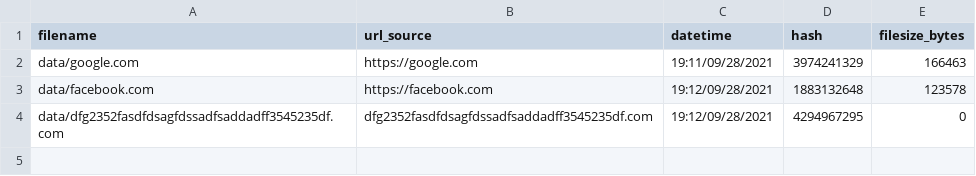
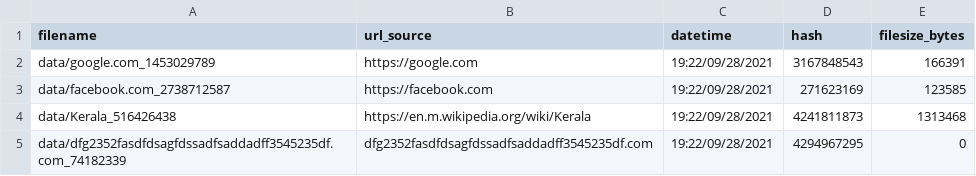
Before and after one commit to pjh-github/better-webpage-grabbing, a CSV file: meta_output.csv, drawn as a sheet.

```diff
--- a/meta_output.csv
+++ b/meta_output.csv
@@ -1,4 +1,5 @@
 filename,url_source,datetime,hash,filesize_bytes
-data/google.com,https://google.com,19:11/09/28/2021,3974241329,166463
-data/facebook.com,https://facebook.com,19:12/09/28/2021,1883132648,123578
-data/dfg2352fasdfdsagfdssadfsaddadff3545235df.com,dfg2352fasdfdsagfdssadfsaddadff3545235df.com,19:12/09/28/2021,4294967295,0
+data/google.com_1453029789,https://google.com,19:22/09/28/2021,3167848543,166391
+data/facebook.com_2738712587,https://facebook.com,19:22/09/28/2021,271623169,123585
+data/Kerala_516426438,https://en.m.wikipedia.org/wiki/Kerala,19:22/09/28/2021,4241811873,1313468
+data/dfg2352fasdfdsagfdssadfsaddadff3545235df.com_74182339,dfg2352fasdfdsagfdssadfsaddadff3545235df.com,19:22/09/28/2021,4294967295,0
```
Also changed, not shown: 10 other files.
